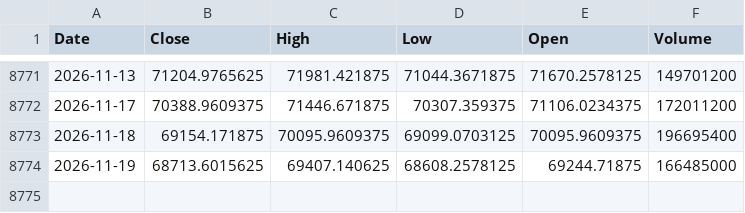
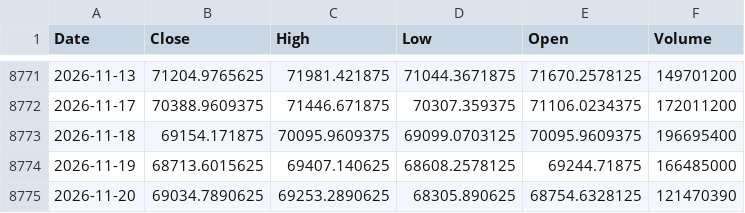
Before and after one commit to northrecluse/Global-View20260903, a CSV file: market_history_data/墨西哥MXX指数_MXX_history.csv, drawn as a sheet; only a part is shown, gaps mark what is left out; the diff names each change by its address in the sheet, - before the commit and + after, or states it on an @@ line.

```diff
--- a/market_history_data/墨西哥MXX指数_MXX_history.csv
+++ b/market_history_data/墨西哥MXX指数_MXX_history.csv
+row 8775: 2026-11-20 | 69034.7890625 | 69253.2890625 | 68305.890625 | 68754.6328125 | 121470390
```
Also changed, not shown: market_history_data/SMH_ETF_history.csv, market_history_data/VOO_ETF_history.csv, 26 other files.
